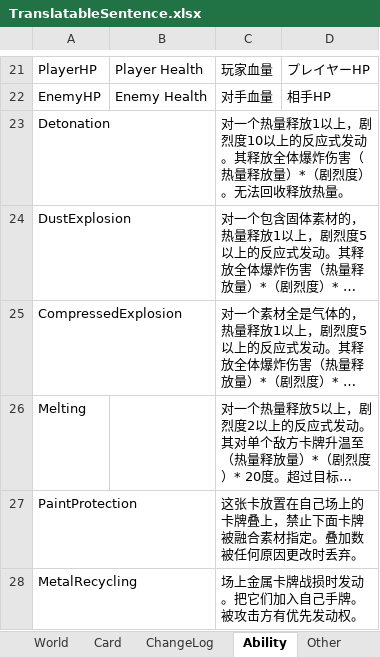
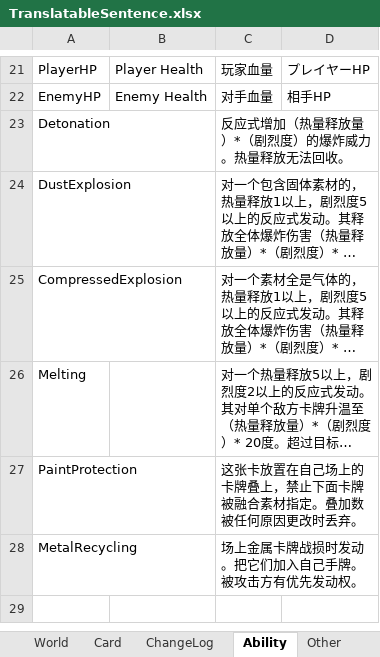
Before and after one commit to bluelaserpointer/ChemicalSummon_RG2, an Excel workbook: ChemicalSummon/Assets/StreamingAssets/TranslatableSentence.xlsx, sheet Ability, drawn as a sheet; only a part is shown, gaps mark what is left out; long unchanged cells end in …; values as stored, in another font and other column widths than the file's, no borders; the diff names each change by its address in the sheet, - before the commit and + after, or states it on an @@ line.

```diff
--- a/ChemicalSummon/Assets/StreamingAssets/TranslatableSentence.xlsx (sheet Ability)
+++ b/ChemicalSummon/Assets/StreamingAssets/TranslatableSentence.xlsx (sheet Ability)
-C23: 对一个热量释放1以上，剧烈度10以上的反应式发动。其释放全体爆炸伤害（热量释放量）*（剧烈度）。无法回收释放热量。
+C23: 反应式增加（热量释放量）*（剧烈度）的爆炸威力。热量释放无法回收。
```
Also changed, not shown: 40 other files.
